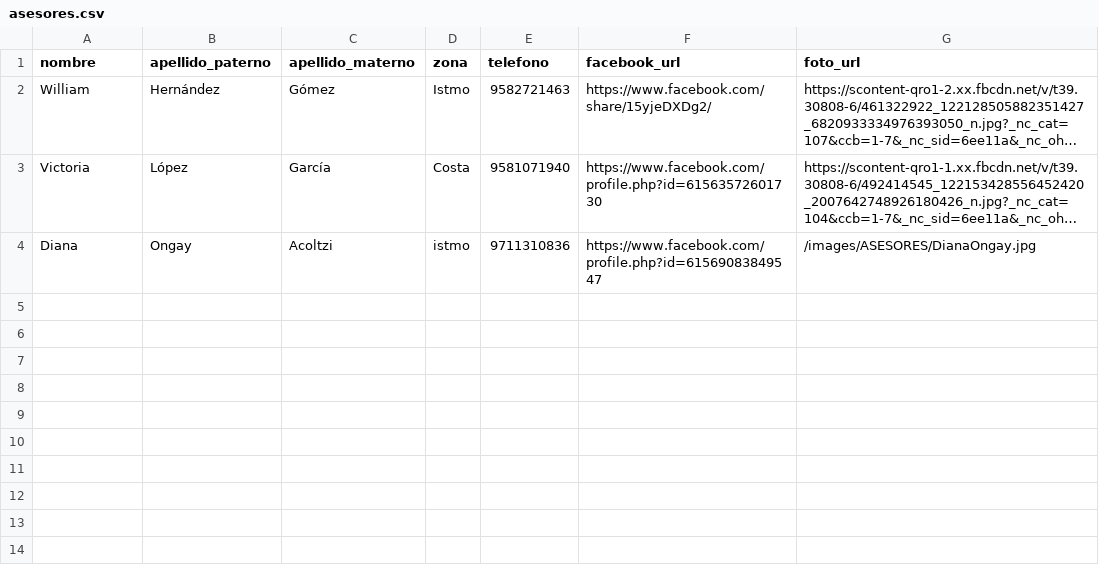
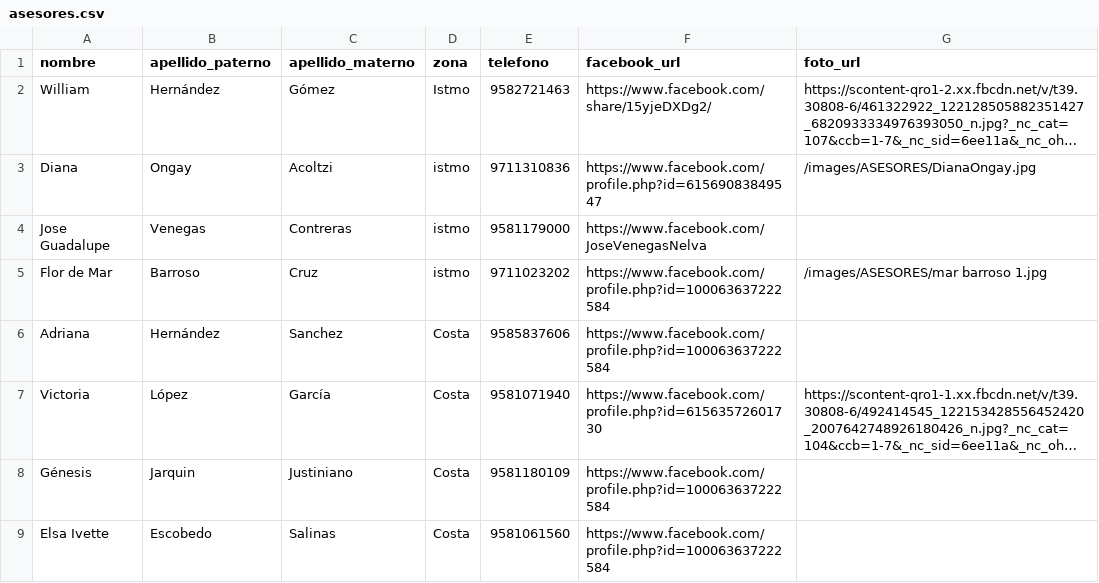
Before and after one commit to RojasEmmanuel/NelvaBienesRaices-comercial-, a CSV file: public/files/asesores.csv, drawn as a sheet; long unchanged cells end in …; the diff names each change by its address in the sheet, - before the commit and + after, or states it on an @@ line.

```diff
--- a/public/files/asesores.csv
+++ b/public/files/asesores.csv
@@ row 4 moved to row 3: Diana @@
+row 4: Jose Guadalupe | Venegas | Contreras | istmo | 9581179000 | https://www.facebook.com/JoseVenegasNelva
+row 5: Flor de Mar | Barroso | Cruz | istmo | 9711023202 | https://www.facebook.com/profile.php?id=100063637222584 | /images/ASESORES/mar barroso 1.jpg
+row 6: Adriana | Hernández | Sanchez | Costa | 9585837606 | https://www.facebook.com/profile.php?id=100063637222584
+row 8: Génesis | Jarquin | Justiniano | Costa | 9581180109 | https://www.facebook.com/profile.php?id=100063637222584
+row 9: Elsa Ivette | Escobedo | Salinas | Costa | 9581061560 | https://www.facebook.com/profile.php?id=100063637222584
```
Also changed, not shown: 9 other files.
